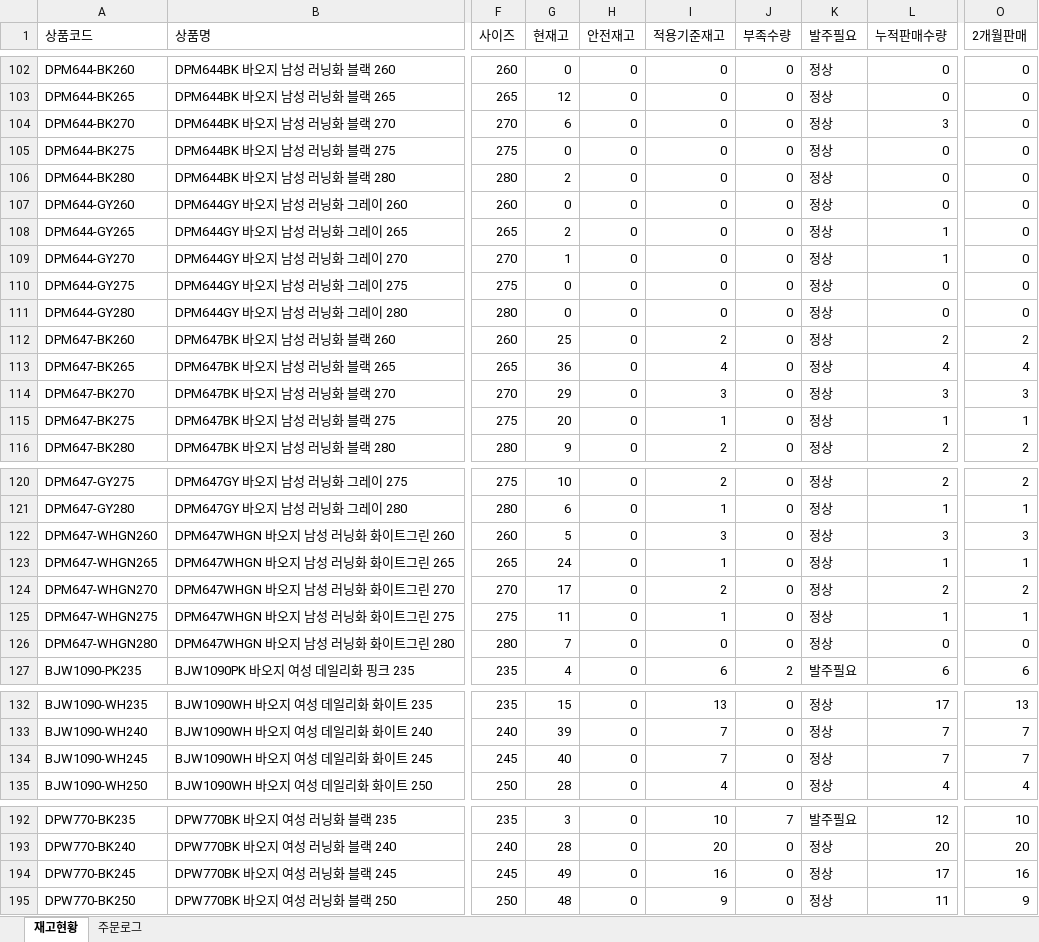
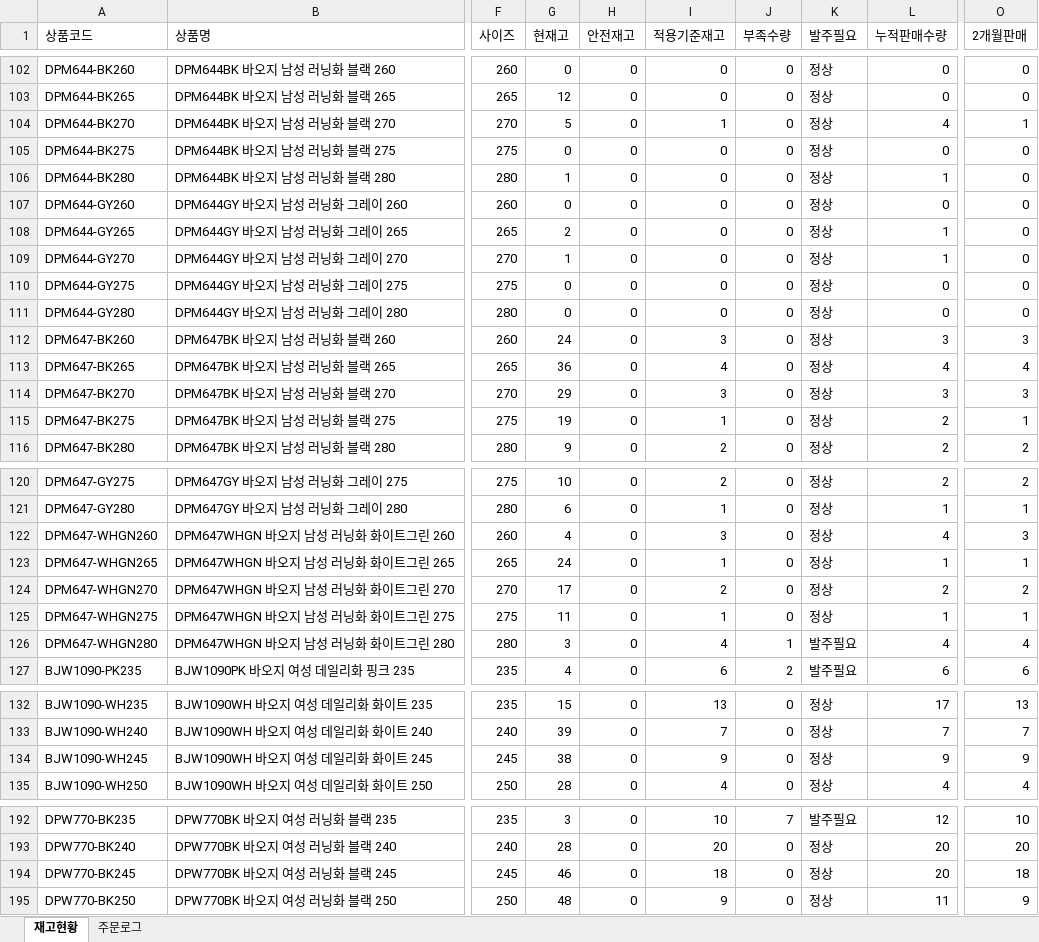
Before and after one commit to dkseotjd0112-max/Baoji-dashboard, an Excel workbook: data.xlsx, sheet 재고현황, drawn as a sheet; only a part is shown, gaps mark what is left out; values as stored, in another font and other column widths than the file's, no borders; the diff covers the shown part only; the diff names each change by its address in the sheet, - before the commit and + after, or states it on an @@ line.

```diff
--- a/data.xlsx (sheet 재고현황)
+++ b/data.xlsx (sheet 재고현황)
-G104 (현재고): 6
+G104 (현재고): 5
-I104 (적용기준재고): 0
+I104 (적용기준재고): 1
-L104 (누적판매수량): 3
+L104 (누적판매수량): 4
-O104 (2개월판매): 0
+O104 (2개월판매): 1
-G106 (현재고): 2
+G106 (현재고): 1
-L106 (누적판매수량): 0
+L106 (누적판매수량): 1
-G112 (현재고): 25
+G112 (현재고): 24
-I112 (적용기준재고): 2
+I112 (적용기준재고): 3
-L112 (누적판매수량): 2
+L112 (누적판매수량): 3
-O112 (2개월판매): 2
+O112 (2개월판매): 3
-G115 (현재고): 20
+G115 (현재고): 19
-L115 (누적판매수량): 1
+L115 (누적판매수량): 2
-G122 (현재고): 5
+G122 (현재고): 4
-L122 (누적판매수량): 3
+L122 (누적판매수량): 4
-G126 (현재고): 7
+G126 (현재고): 3
-I126 (적용기준재고): 0
+I126 (적용기준재고): 4
-J126 (부족수량): 0
+J126 (부족수량): 1
-K126 (발주필요): 정상
+K126 (발주필요): 발주필요
-L126 (누적판매수량): 0
+L126 (누적판매수량): 4
-O126 (2개월판매): 0
+O126 (2개월판매): 4
-G134 (현재고): 40
+G134 (현재고): 38
-I134 (적용기준재고): 7
+I134 (적용기준재고): 9
-L134 (누적판매수량): 7
+L134 (누적판매수량): 9
-O134 (2개월판매): 7
+O134 (2개월판매): 9
-G194 (현재고): 49
+G194 (현재고): 46
-I194 (적용기준재고): 16
+I194 (적용기준재고): 18
-L194 (누적판매수량): 17
+L194 (누적판매수량): 20
-O194 (2개월판매): 16
+O194 (2개월판매): 18
```
Also changed, not shown: 7 edited cells elsewhere in this sheet, sheet 주문로그.
